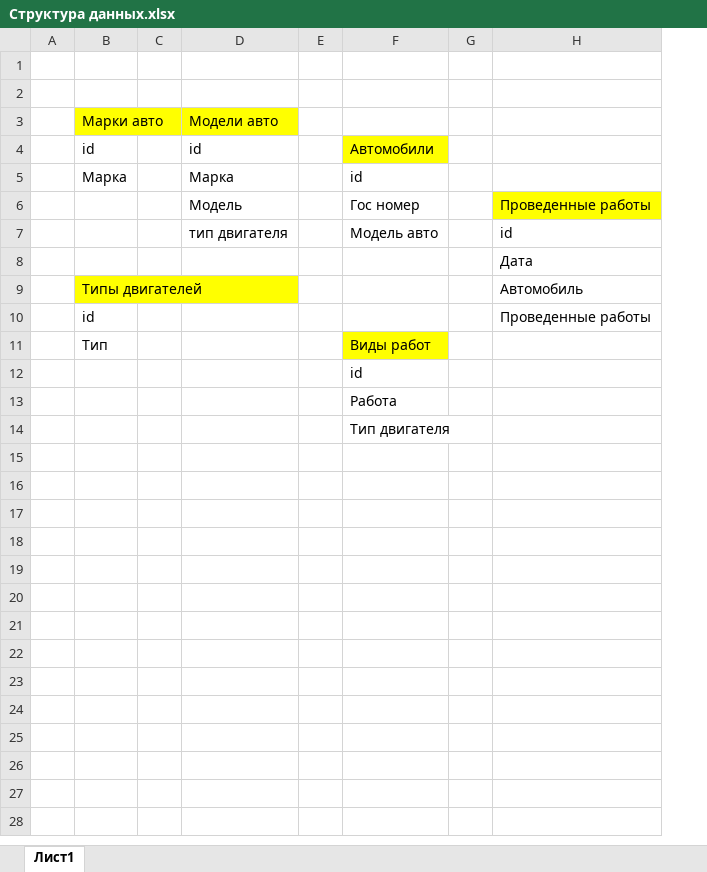
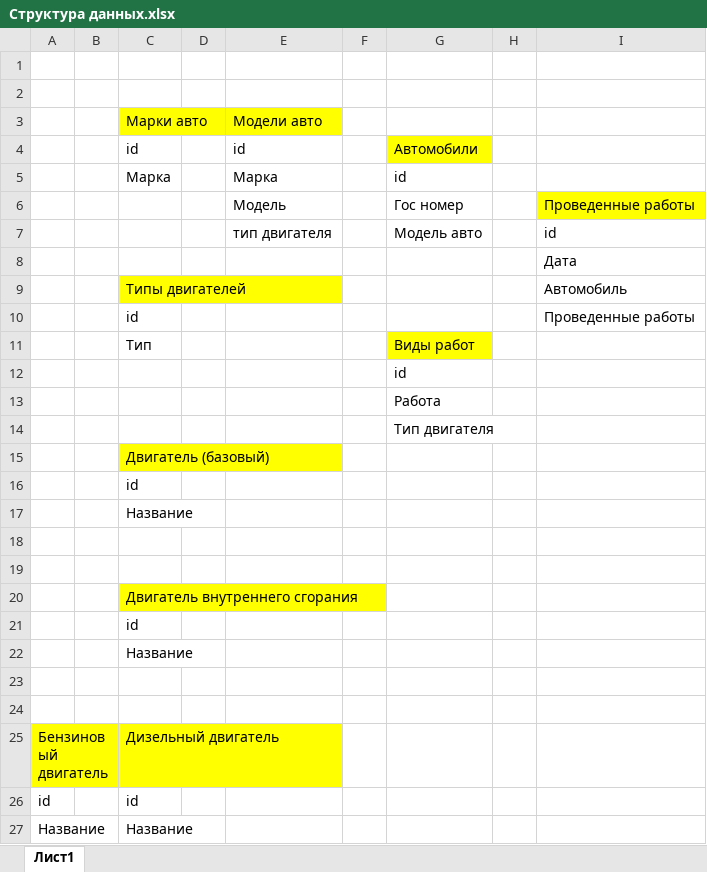
Before and after one commit to Vasyalvv/GrfcTestApp, an Excel workbook: Структура данных.xlsx, sheet Лист1, drawn as a sheet; values as stored, in another font and other column widths than the file's, no borders; charts and pictures not drawn; the diff names each change by its address in the sheet, - before the commit and + after, or states it on an @@ line.

Commit message:
Приведение описания модели данных в соответствие с реальной моделью

```diff
--- a/Структура данных.xlsx (sheet Лист1)
+++ b/Структура данных.xlsx (sheet Лист1)
+column A, empty
+row 15:  |  | Двигатель (базовый)
+row 16:  |  | id
+row 17:  |  | Название
+row 18: (empty)
+row 19: (empty)
+row 20:  |  | Двигатель внутреннего сгорания
+row 21:  |  | id
+row 22:  |  | Название
+row 23: (empty)
+row 24: (empty)
+row 25: Бензиновый двигатель |  | Дизельный двигатель
+row 26: id |  | id
+row 27: Название |  | Название
```
Also changed, not shown: charts or pictures.
